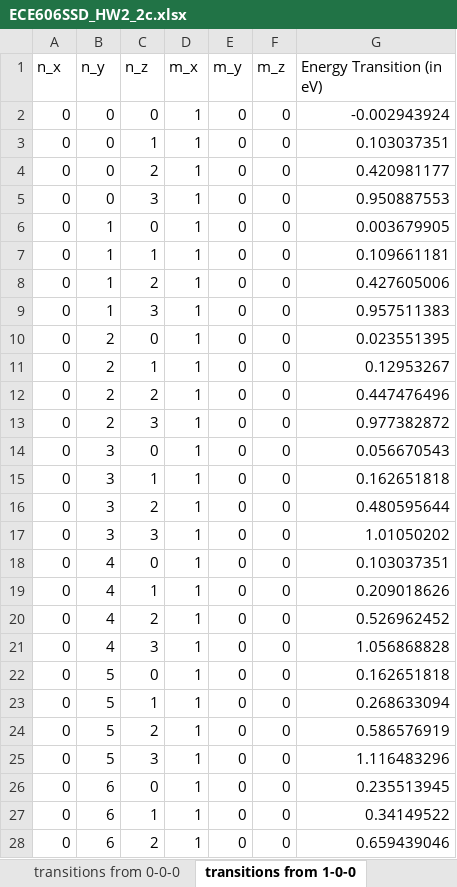
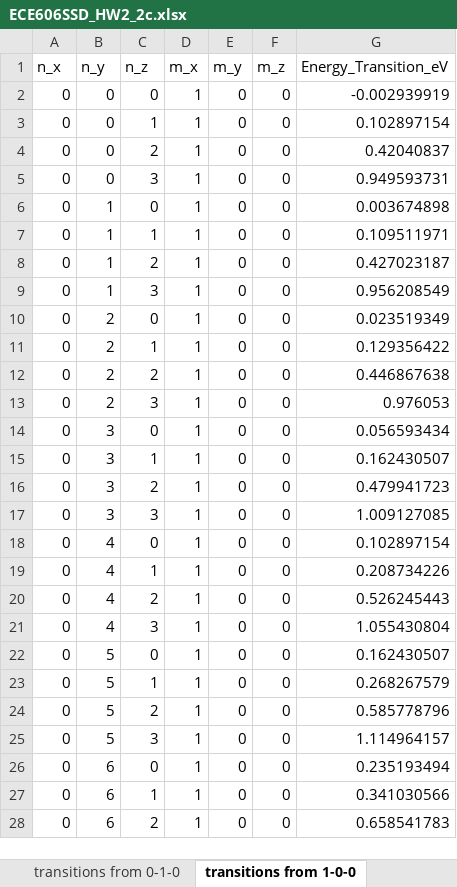
Before and after one commit to jlopes7/quantum-qds, an Excel workbook: ECE606-SSD/ECE606SSD_HW2_2c.xlsx, sheet transitions from 1-0-0, drawn as a sheet; only a part is shown; values as stored, in another font and other column widths than the file's, no borders; table styles not drawn; the diff covers the shown part only; the diff names each change by its address in the sheet, - before the commit and + after, or states it on an @@ line.

```diff
--- a/ECE606-SSD/ECE606SSD_HW2_2c.xlsx (sheet transitions from 1-0-0)
+++ b/ECE606-SSD/ECE606SSD_HW2_2c.xlsx (sheet transitions from 1-0-0)
-G1: Energy Transition (in eV)
+G1: Energy_Transition_eV
-G2 (Energy_Transition_eV): -0.002943924
+G2 (Energy_Transition_eV): -0.002939919
-G3 (Energy_Transition_eV): 0.103037351
+G3 (Energy_Transition_eV): 0.102897154
-G4 (Energy_Transition_eV): 0.420981177
+G4 (Energy_Transition_eV): 0.42040837
-G5 (Energy_Transition_eV): 0.950887553
+G5 (Energy_Transition_eV): 0.949593731
-G6 (Energy_Transition_eV): 0.003679905
+G6 (Energy_Transition_eV): 0.003674898
-G7 (Energy_Transition_eV): 0.109661181
+G7 (Energy_Transition_eV): 0.109511971
-G8 (Energy_Transition_eV): 0.427605006
+G8 (Energy_Transition_eV): 0.427023187
-G9 (Energy_Transition_eV): 0.957511383
+G9 (Energy_Transition_eV): 0.956208549
-G10 (Energy_Transition_eV): 0.023551395
+G10 (Energy_Transition_eV): 0.023519349
-G11 (Energy_Transition_eV): 0.12953267
+G11 (Energy_Transition_eV): 0.129356422
-G12 (Energy_Transition_eV): 0.447476496
+G12 (Energy_Transition_eV): 0.446867638
-G13 (Energy_Transition_eV): 0.977382872
+G13 (Energy_Transition_eV): 0.976053
-G14 (Energy_Transition_eV): 0.056670543
+G14 (Energy_Transition_eV): 0.056593434
-G15 (Energy_Transition_eV): 0.162651818
+G15 (Energy_Transition_eV): 0.162430507
-G16 (Energy_Transition_eV): 0.480595644
+G16 (Energy_Transition_eV): 0.479941723
-G17 (Energy_Transition_eV): 1.01050202
+G17 (Energy_Transition_eV): 1.009127085
-G18 (Energy_Transition_eV): 0.103037351
+G18 (Energy_Transition_eV): 0.102897154
-G19 (Energy_Transition_eV): 0.209018626
+G19 (Energy_Transition_eV): 0.208734226
-G20 (Energy_Transition_eV): 0.526962452
+G20 (Energy_Transition_eV): 0.526245443
-G21 (Energy_Transition_eV): 1.056868828
+G21 (Energy_Transition_eV): 1.055430804
-G22 (Energy_Transition_eV): 0.162651818
+G22 (Energy_Transition_eV): 0.162430507
-G23 (Energy_Transition_eV): 0.268633094
+G23 (Energy_Transition_eV): 0.268267579
-G24 (Energy_Transition_eV): 0.586576919
+G24 (Energy_Transition_eV): 0.585778796
-G25 (Energy_Transition_eV): 1.116483296
+G25 (Energy_Transition_eV): 1.114964157
-G26 (Energy_Transition_eV): 0.235513945
+G26 (Energy_Transition_eV): 0.235193494
-G27 (Energy_Transition_eV): 0.34149522
+G27 (Energy_Transition_eV): 0.341030566
-G28 (Energy_Transition_eV): 0.659439046
+G28 (Energy_Transition_eV): 0.658541783
```
Also changed, not shown: 372 edited cells elsewhere in this sheet, sheet transitions from 0-1-0, sheet transitions from 0-0-0, other sheet tabs.
